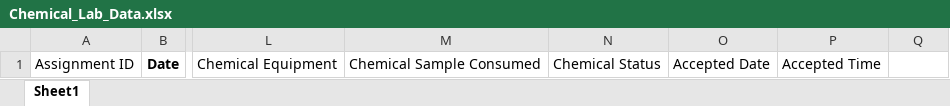
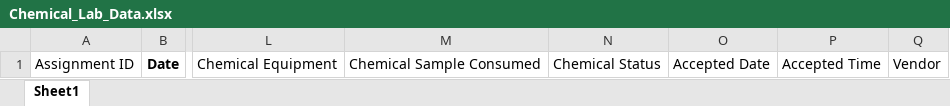
Before and after one commit to samuelyuvaraj/MaterialApi, an Excel workbook: MaterialApi/Data/Chemical_Lab_Data.xlsx, sheet Sheet1, drawn as a sheet; only a part is shown, gaps mark what is left out; values as stored, in another font and other column widths than the file's, no borders; the diff names each change by its address in the sheet, - before the commit and + after, or states it on an @@ line.

```diff
--- a/MaterialApi/Data/Chemical_Lab_Data.xlsx (sheet Sheet1)
+++ b/MaterialApi/Data/Chemical_Lab_Data.xlsx (sheet Sheet1)
-Q1: (empty)
+Q1: Vendor
```
Also changed, not shown: MaterialApi/Data/Consumption.xlsx, MaterialApi/Data/IGQC_Data.xlsx, 54 other files.
